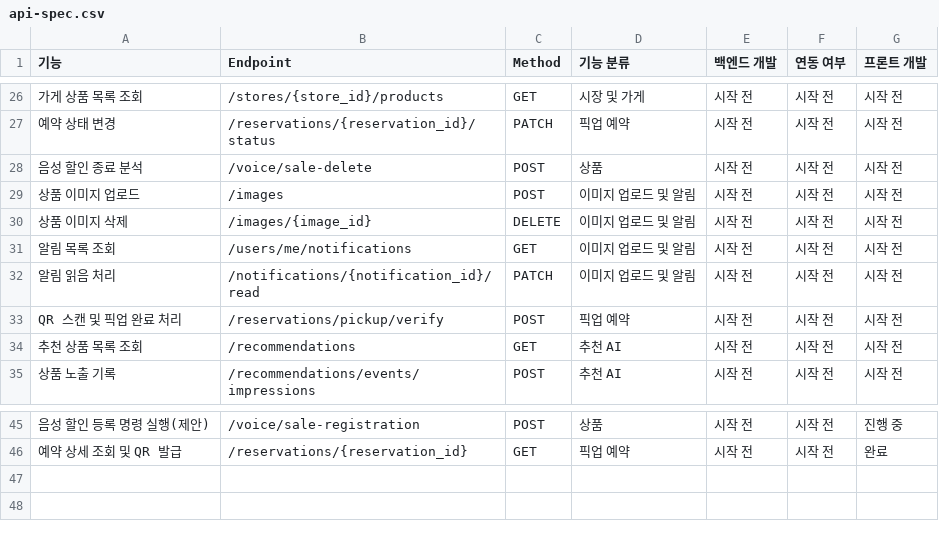
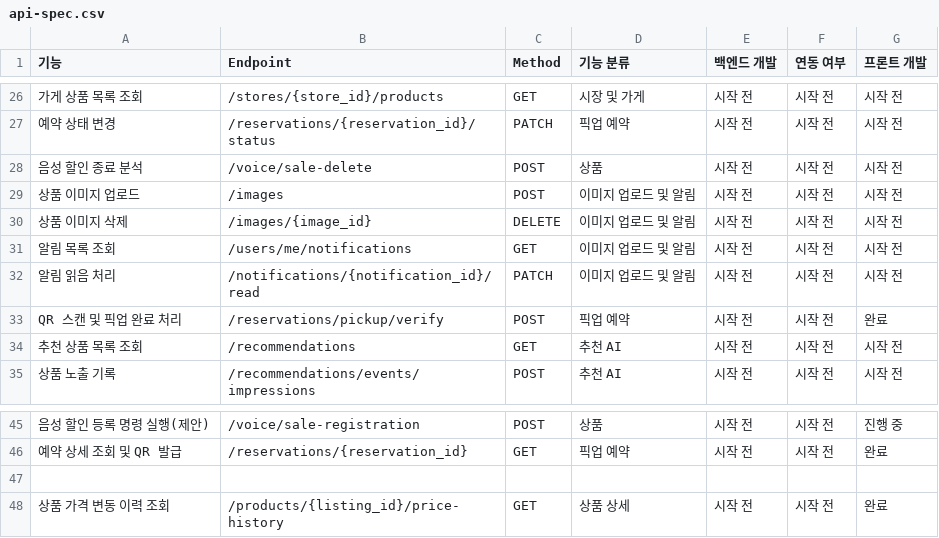
Before and after one commit to yerang-lee/Swaithon, a CSV file: frontend/docs/api-spec.csv, drawn as a sheet; only a part is shown, gaps mark what is left out.

```diff
--- a/frontend/docs/api-spec.csv
+++ b/frontend/docs/api-spec.csv
@@ -32,3 +32,3 @@
 알림 읽음 처리,/notifications/{notification_id}/read,PATCH,이미지 업로드 및 알림,시작 전,시작 전,시작 전
-QR 스캔 및 픽업 완료 처리,/reservations/pickup/verify,POST,픽업 예약,시작 전,시작 전,시작 전
+QR 스캔 및 픽업 완료 처리,/reservations/pickup/verify,POST,픽업 예약,시작 전,시작 전,완료
 추천 상품 목록 조회,/recommendations,GET,추천 AI,시작 전,시작 전,시작 전
@@ -46 +46,3 @@ QR 스캔 및 픽업 완료 처리,/reservations/pickup/verify,POST,픽업 예
 예약 상세 조회 및 QR 발급,/reservations/{reservation_id},GET,픽업 예약,시작 전,시작 전,완료
+
+상품 가격 변동 이력 조회,/products/{listing_id}/price-history,GET,상품 상세,시작 전,시작 전,완료
```
Also changed, not shown: 24 other files.
